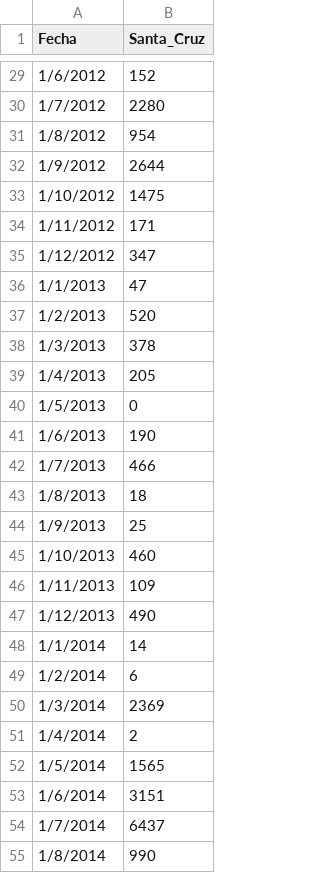
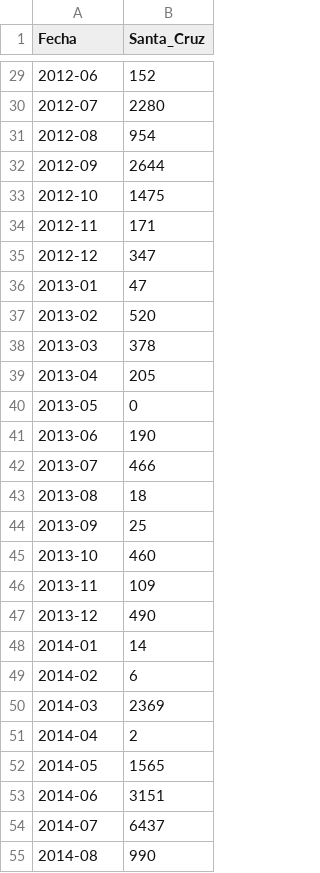
Before and after one commit to evequi40/IA_EVE, a CSV file: caracoles_santa_cruz_mensual.csv, drawn as a sheet; only a part is shown, gaps mark what is left out; the diff covers the shown part only.

```diff
--- a/caracoles_santa_cruz_mensual.csv
+++ b/caracoles_santa_cruz_mensual.csv
@@ -29,27 +29,27 @@ Fecha;Santa_Cruz
-1/6/2012;152
-1/7/2012;2280
-1/8/2012;954
-1/9/2012;2644
-1/10/2012;1475
-1/11/2012;171
-1/12/2012;347
-1/1/2013;47
-1/2/2013;520
-1/3/2013;378
-1/4/2013;205
-1/5/2013;0
-1/6/2013;190
-1/7/2013;466
-1/8/2013;18
-1/9/2013;25
-1/10/2013;460
-1/11/2013;109
-1/12/2013;490
-1/1/2014;14
-1/2/2014;6
-1/3/2014;2369
-1/4/2014;2
-1/5/2014;1565
-1/6/2014;3151
-1/7/2014;6437
-1/8/2014;990
+2012-06;152
+2012-07;2280
+2012-08;954
+2012-09;2644
+2012-10;1475
+2012-11;171
+2012-12;347
+2013-01;47
+2013-02;520
+2013-03;378
+2013-04;205
+2013-05;0
+2013-06;190
+2013-07;466
+2013-08;18
+2013-09;25
+2013-10;460
+2013-11;109
+2013-12;490
+2014-01;14
+2014-02;6
+2014-03;2369
+2014-04;2
+2014-05;1565
+2014-06;3151
+2014-07;6437
+2014-08;990
```
Also changed, not shown: 119 edited cells elsewhere in this file.
